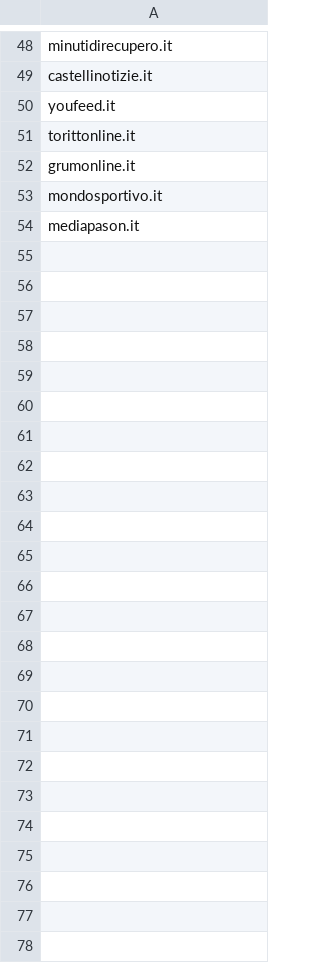
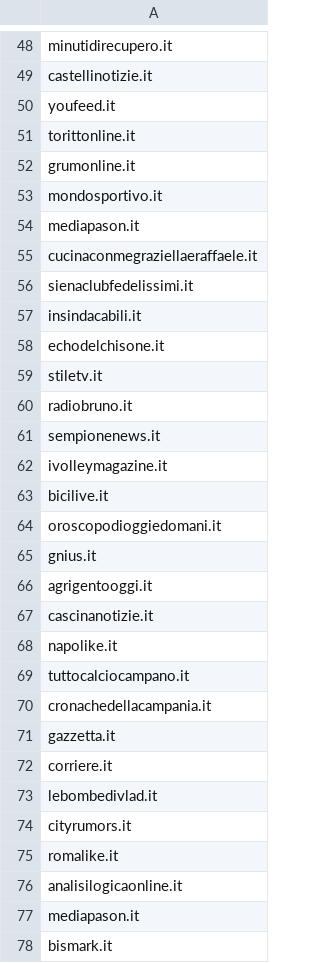
Before and after one commit to yonathandoss2017/Vid, a CSV file: admin/lkqdimport/cpm_blacklist/ItalyWL.csv, drawn as a sheet; only a part is shown, gaps mark what is left out.

```diff
--- a/admin/lkqdimport/cpm_blacklist/ItalyWL.csv
+++ b/admin/lkqdimport/cpm_blacklist/ItalyWL.csv
@@ -54 +54,25 @@ mondosportivo.it
 mediapason.it
+cucinaconmegraziellaeraffaele.it
+sienaclubfedelissimi.it
+insindacabili.it
+echodelchisone.it
+stiletv.it
+radiobruno.it
+sempionenews.it
+ivolleymagazine.it
+bicilive.it
+oroscopodioggiedomani.it
+gnius.it
+agrigentooggi.it
+cascinanotizie.it
+napolike.it
+tuttocalciocampano.it
+cronachedellacampania.it
+gazzetta.it
+corriere.it
+lebombedivlad.it
+cityrumors.it
+romalike.it
+analisilogicaonline.it
+mediapason.it
+bismark.it
```
Also changed, not shown: 17 other files.
